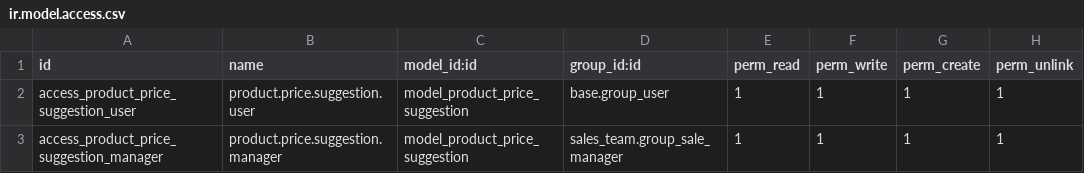
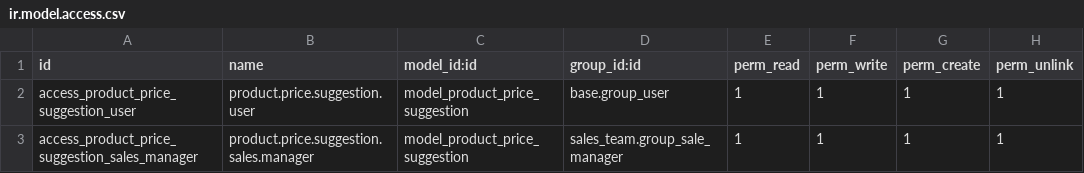
Before and after one commit to wayakit/wayakit, a CSV file: price_intelligence/security/ir.model.access.csv, drawn as a sheet.

Commit message:
sales module needed

```diff
--- a/price_intelligence/security/ir.model.access.csv
+++ b/price_intelligence/security/ir.model.access.csv
@@ -2,2 +2,2 @@ id,name,model_id:id,group_id:id,perm_read,perm_write,perm_create,perm_unlink
 access_product_price_suggestion_user,product.price.suggestion.user,model_product_price_suggestion,base.group_user,1,1,1,1
-access_product_price_suggestion_manager,product.price.suggestion.manager,model_product_price_suggestion,sales_team.group_sale_manager,1,1,1,1
+access_product_price_suggestion_sales_manager,product.price.suggestion.sales.manager,model_product_price_suggestion,sales_team.group_sale_manager,1,1,1,1
```
Also changed, not shown: 1 other file.
